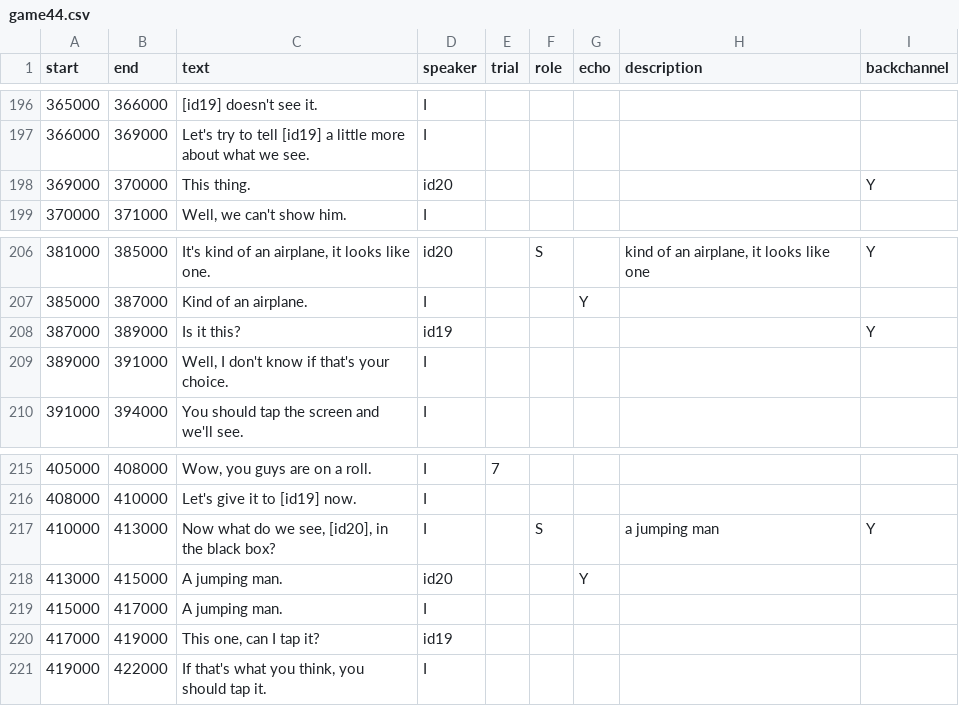
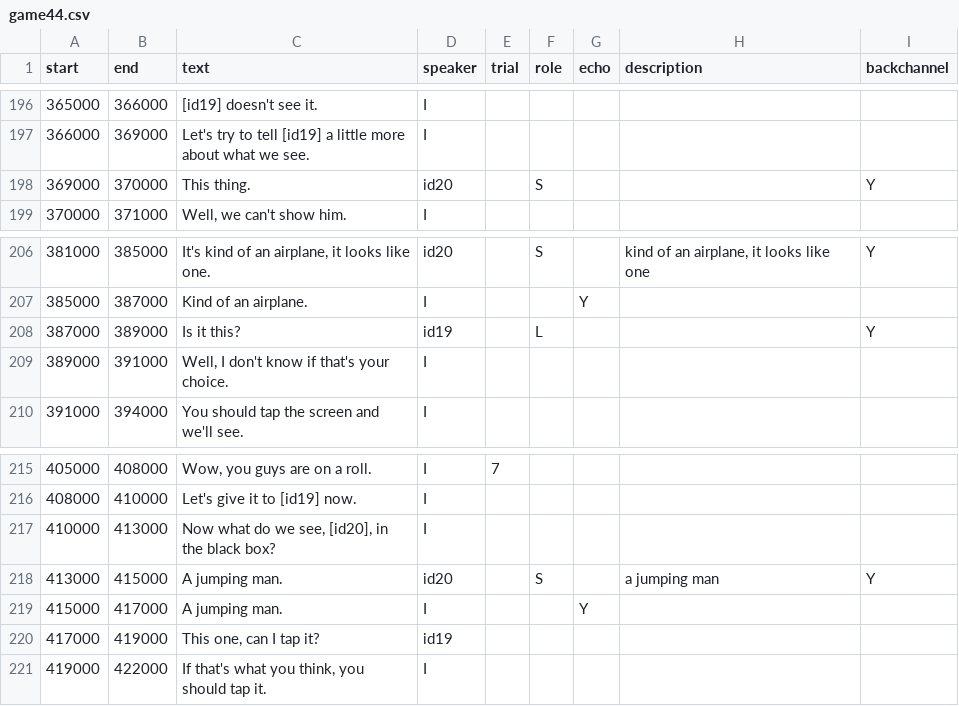
Before and after one commit to vboyce/kid-tangrams, a CSV file: data/clean_transcripts/game44.csv, drawn as a sheet; only a part is shown, gaps mark what is left out.

```diff
--- a/data/clean_transcripts/game44.csv
+++ b/data/clean_transcripts/game44.csv
@@ -197,3 +197,3 @@ start,end,text,speaker,trial,role,echo,description,backchannel
 366000,369000,Let's try to tell [id19] a little more about what we see.,I,,,,,
-369000,370000,This thing.,id20,,,,,Y
+369000,370000,This thing.,id20,,S,,,Y
 370000,371000,"Well, we can't show him.",I,,,,,
@@ -207,3 +207,3 @@ start,end,text,speaker,trial,role,echo,description,backchannel
 385000,387000,Kind of an airplane.,I,,,Y,,
-387000,389000,Is it this?,id19,,,,,Y
+387000,389000,Is it this?,id19,,L,,,Y
 389000,391000,"Well, I don't know if that's your choice.",I,,,,,
@@ -216,5 +216,5 @@ start,end,text,speaker,trial,role,echo,description,backchannel
 408000,410000,Let's give it to [id19] now.,I,,,,,
-410000,413000,"Now what do we see, [id20], in the black box?",I,,S,,a jumping man,Y
-413000,415000,A jumping man.,id20,,,Y,,
-415000,417000,A jumping man.,I,,,,,
+410000,413000,"Now what do we see, [id20], in the black box?",I,,,,,
+413000,415000,A jumping man.,id20,,S,,a jumping man,Y
+415000,417000,A jumping man.,I,,,Y,,
 417000,419000,"This one, can I tap it?",id19,,,,,
```
Also changed, not shown: data/clean_transcripts/game41.csv, data/clean_transcripts/game46.csv, 11 other files.
